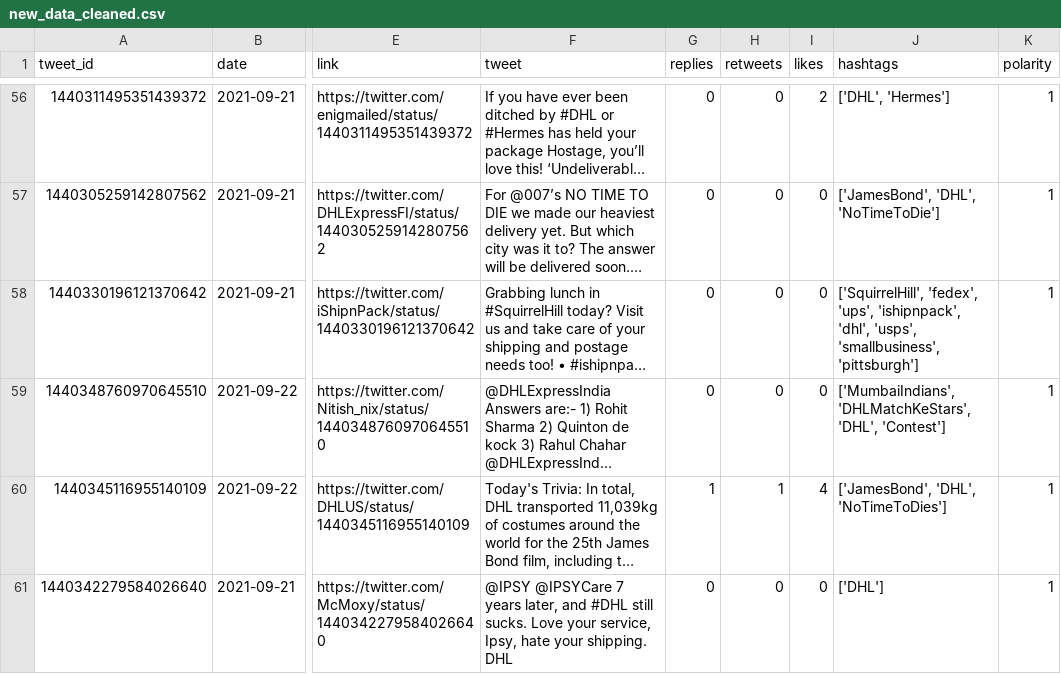
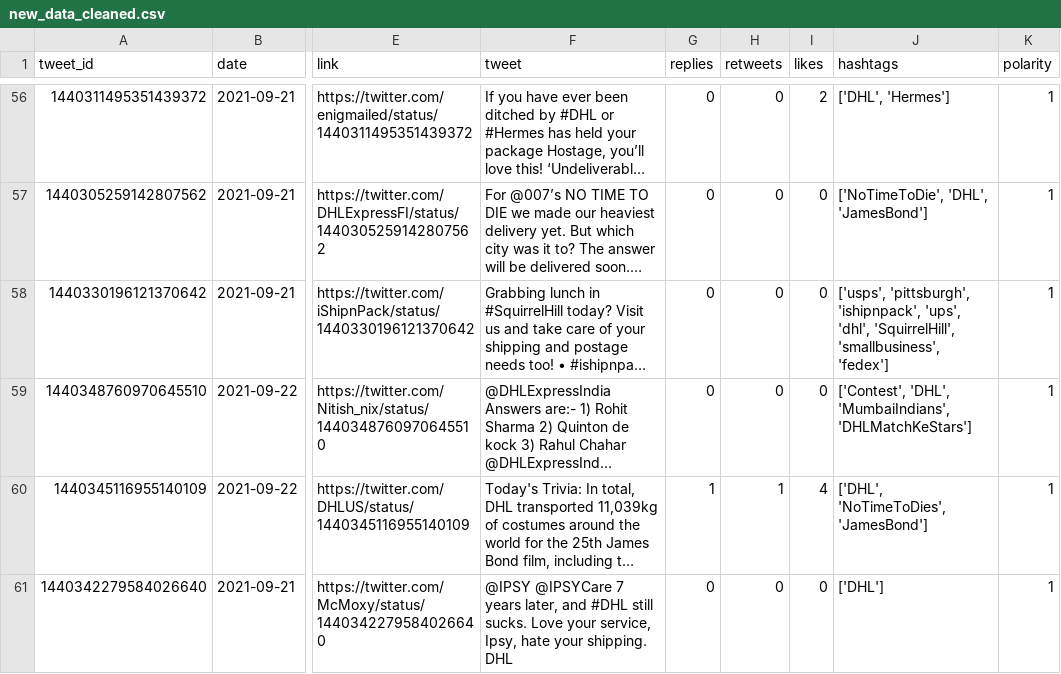
Before and after one commit to sarahhannes/tweet-sentiment, a CSV file: new_data_cleaned.csv, drawn as a sheet; only a part is shown, gaps mark what is left out; long unchanged cells end in …; the diff covers the shown part only; the diff names each change by its address in the sheet, - before the commit and + after, or states it on an @@ line.

```diff
--- a/new_data_cleaned.csv
+++ b/new_data_cleaned.csv
-J57 (hashtags): ['JamesBond', 'DHL', 'NoTimeToDie']
+J57 (hashtags): ['NoTimeToDie', 'DHL', 'JamesBond']
-J58 (hashtags): ['SquirrelHill', 'fedex', 'ups', 'ishipnpack', 'dhl', 'usps', 'smallbusiness', 'pittsburgh']
+J58 (hashtags): ['usps', 'pittsburgh', 'ishipnpack', 'ups', 'dhl', 'SquirrelHill', 'smallbusiness', 'fedex']
-J59 (hashtags): ['MumbaiIndians', 'DHLMatchKeStars', 'DHL', 'Contest']
+J59 (hashtags): ['Contest', 'DHL', 'MumbaiIndians', 'DHLMatchKeStars']
-J60 (hashtags): ['JamesBond', 'DHL', 'NoTimeToDies']
+J60 (hashtags): ['DHL', 'NoTimeToDies', 'JamesBond']
```
Also changed, not shown: 1 added row and 46 edited cells elsewhere in this file.
